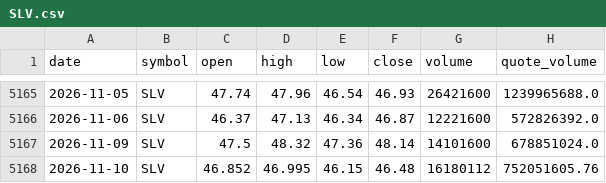
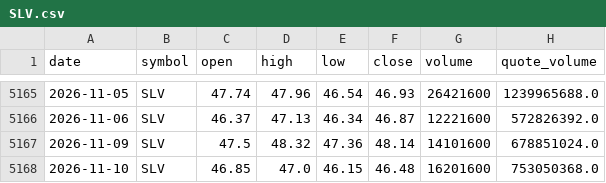
Before and after one commit to bsachart/finance-metrics-fetch, a CSV file: data/market/SLV.csv, drawn as a sheet; only a part is shown, gaps mark what is left out.

```diff
--- a/data/market/SLV.csv
+++ b/data/market/SLV.csv
@@ -5167,2 +5167,2 @@ date,symbol,open,high,low,close,volume,quote_volume
 2026-11-09,SLV,47.5,48.32,47.36,48.14,14101600,678851024.0
-2026-11-10,SLV,46.852,46.995,46.15,46.48,16180112,752051605.76
+2026-11-10,SLV,46.85,47.0,46.15,46.48,16201600,753050368.0
```
Also changed, not shown: data/market/GLD.csv, data/market/INTC.csv, 8 other files.
